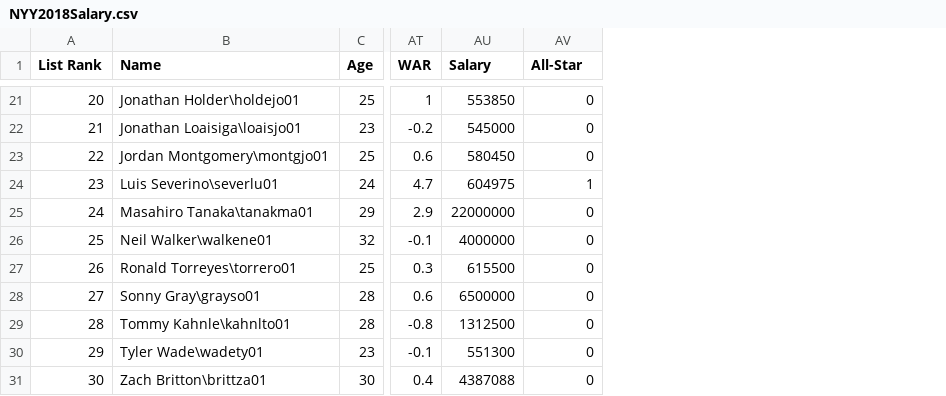
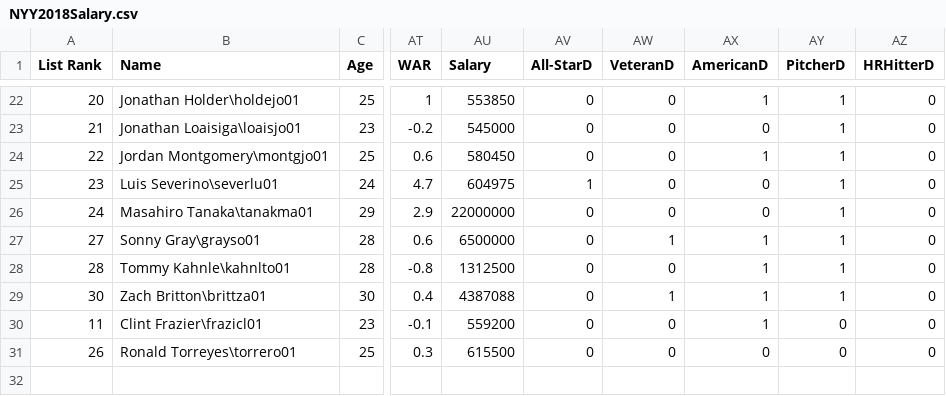
Before and after one commit to arvatia98/Midterm_DataBootcamp_Project, a CSV file: NYY2018Salary.csv, drawn as a sheet; only a part is shown, gaps mark what is left out; the diff covers the shown part only; the diff names each change by its address in the sheet, - before the commit and + after, or states it on an @@ line.

Commit message:
Add files via upload

```diff
--- a/NYY2018Salary.csv
+++ b/NYY2018Salary.csv
+column AW (VeteranD), rows 22-29: 0 | 0 | 0 | 0 | 0 | 1 | 0 | 1
+column AX (AmericanD), rows 22-29: 1 | 0 | 1 | 0 | 0 | 1 | 1 | 1
+column AY (PitcherD), rows 22-29: all 1
+column AZ (HRHitterD), rows 22-29: all 0
-AV1: All-Star
+AV1: All-StarD
@@ row 26 moved to row 10: 25 @@
@@ row 30 moved to row 13: 29 @@
@@ row 12 moved to row 30: 11 @@
@@ row 27 moved to row 31: 26 @@
```
Also changed, not shown: 8 moved rows elsewhere in this file.
